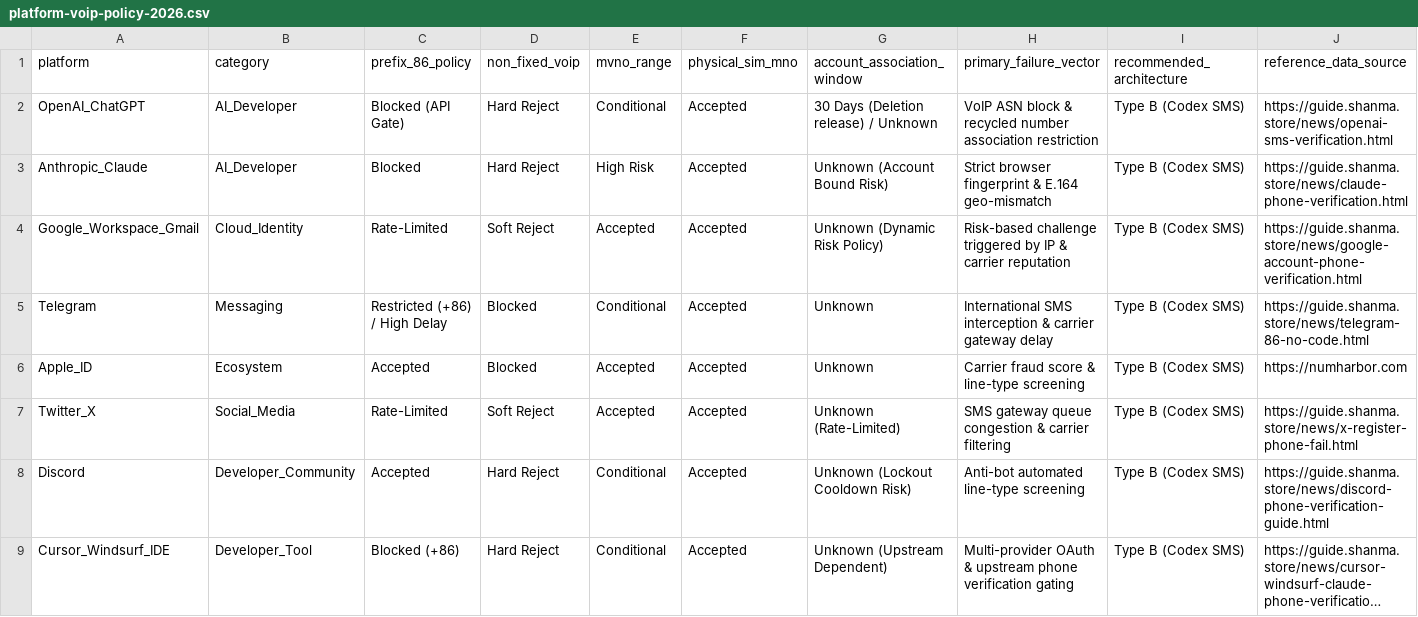
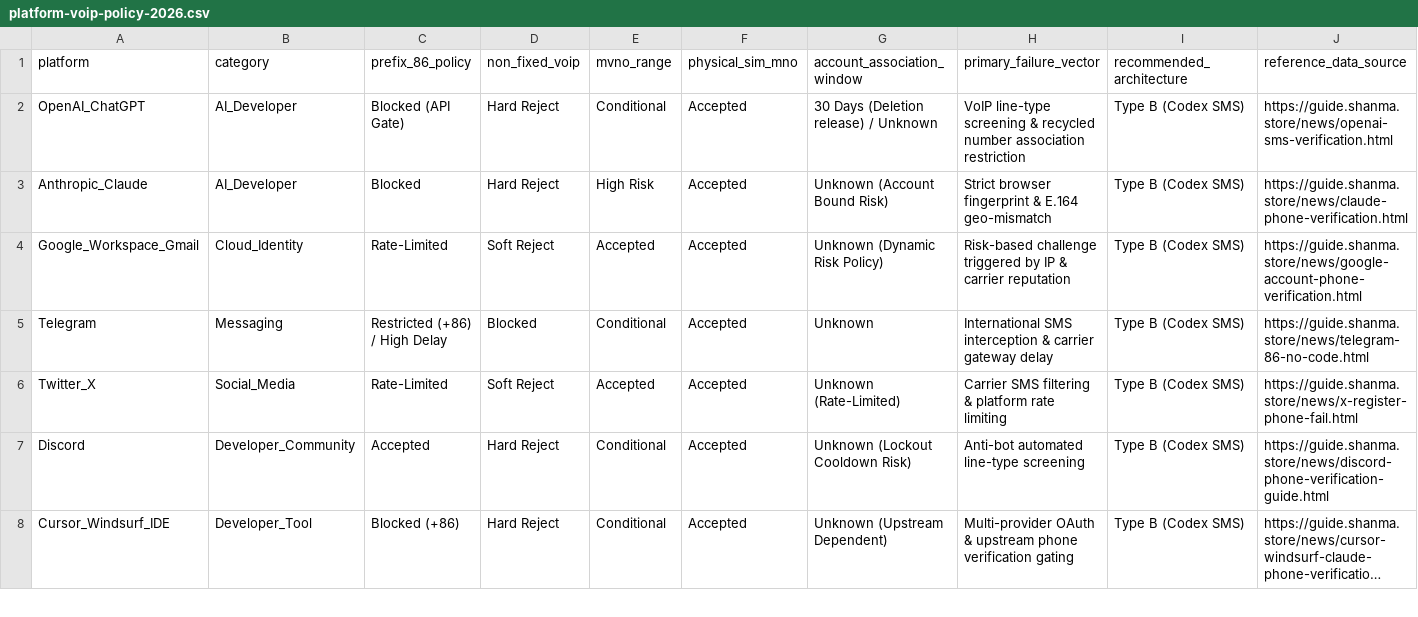
Before and after one commit to thirddiver/shanma-sms-sdk, a CSV file: benchmark/platform-voip-policy-2026.csv, drawn as a sheet; only a part is shown; long unchanged cells end in ….

Commit message:
fix(benchmark): scope matrix to verified platforms and align top guarantee

```diff
--- a/benchmark/platform-voip-policy-2026.csv
+++ b/benchmark/platform-voip-policy-2026.csv
@@ -1,3 +1,3 @@
 platform,category,prefix_86_policy,non_fixed_voip,mvno_range,physical_sim_mno,account_association_window,primary_failure_vector,recommended_architecture,reference_data_source
-OpenAI_ChatGPT,AI_Developer,Blocked (API Gate),Hard Reject,Conditional,Accepted,30 Days (Deletion release) / Unknown,VoIP ASN block & recycled number association restriction,Type B (Codex SMS),https://guide.shanma.store/news/openai-sms-verification.html
+OpenAI_ChatGPT,AI_Developer,Blocked (API Gate),Hard Reject,Conditional,Accepted,30 Days (Deletion release) / Unknown,VoIP line-type screening & recycled number association restriction,Type B (Codex SMS),https://guide.shanma.store/news/openai-sms-verification.html
 Anthropic_Claude,AI_Developer,Blocked,Hard Reject,High Risk,Accepted,Unknown (Account Bound Risk),Strict browser fingerprint & E.164 geo-mismatch,Type B (Codex SMS),https://guide.shanma.store/news/claude-phone-verification.html
@@ -5,4 +5,3 @@ Google_Workspace_Gmail,Cloud_Identity,Rate-Limited,Soft Reject,Accepted,Accepted
 Telegram,Messaging,Restricted (+86) / High Delay,Blocked,Conditional,Accepted,Unknown,International SMS interception & carrier gateway delay,Type B (Codex SMS),https://guide.shanma.store/news/telegram-86-no-code.html
-Apple_ID,Ecosystem,Accepted,Blocked,Accepted,Accepted,Unknown,Carrier fraud score & line-type screening,Type B (Codex SMS),https://numharbor.com
-Twitter_X,Social_Media,Rate-Limited,Soft Reject,Accepted,Accepted,Unknown (Rate-Limited),SMS gateway queue congestion & carrier filtering,Type B (Codex SMS),https://guide.shanma.store/news/x-register-phone-fail.html
+Twitter_X,Social_Media,Rate-Limited,Soft Reject,Accepted,Accepted,Unknown (Rate-Limited),Carrier SMS filtering & platform rate limiting,Type B (Codex SMS),https://guide.shanma.store/news/x-register-phone-fail.html
 Discord,Developer_Community,Accepted,Hard Reject,Conditional,Accepted,Unknown (Lockout Cooldown Risk),Anti-bot automated line-type screening,Type B (Codex SMS),https://guide.shanma.store/news/discord-phone-verification-guide.html
```
Also changed, not shown: 2 other files.
